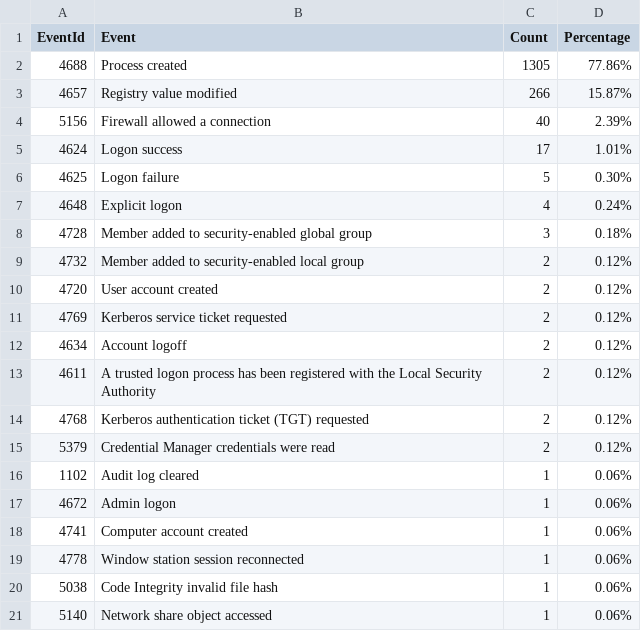
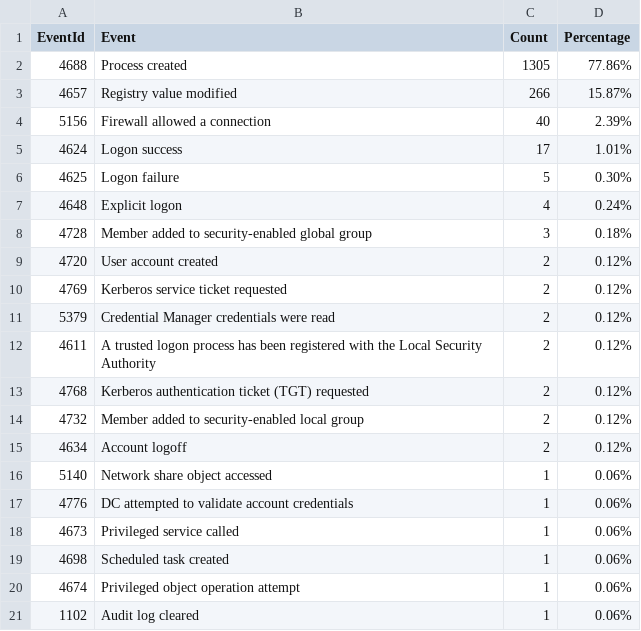
Before and after one commit to fukusuket/InvestigateWindowsLogSetting, a CSV file: security_eid.csv, drawn as a sheet.

```diff
--- a/security_eid.csv
+++ b/security_eid.csv
@@ -8,14 +8,14 @@ EventId,Event,Count,Percentage
 4728,Member added to security-enabled global group,3,0.18%
-4732,Member added to security-enabled local group,2,0.12%
 4720,User account created,2,0.12%
 4769,Kerberos service ticket requested,2,0.12%
-4634,Account logoff,2,0.12%
+5379,Credential Manager credentials were read,2,0.12%
 4611,A trusted logon process has been registered with the Local Security Authority,2,0.12%
 4768,Kerberos authentication ticket (TGT) requested,2,0.12%
-5379,Credential Manager credentials were read,2,0.12%
+4732,Member added to security-enabled local group,2,0.12%
+4634,Account logoff,2,0.12%
+5140,Network share object accessed,1,0.06%
+4776,DC attempted to validate account credentials,1,0.06%
+4673,Privileged service called,1,0.06%
+4698,Scheduled task created,1,0.06%
+4674,Privileged object operation attempt,1,0.06%
 1102,Audit log cleared,1,0.06%
-4672,Admin logon,1,0.06%
-4741,Computer account created,1,0.06%
-4778,Window station session reconnected,1,0.06%
-5038,Code Integrity invalid file hash,1,0.06%
-5140,Network share object accessed,1,0.06%
```
Also changed, not shown: sigma_eid.csv, 3 other files.
